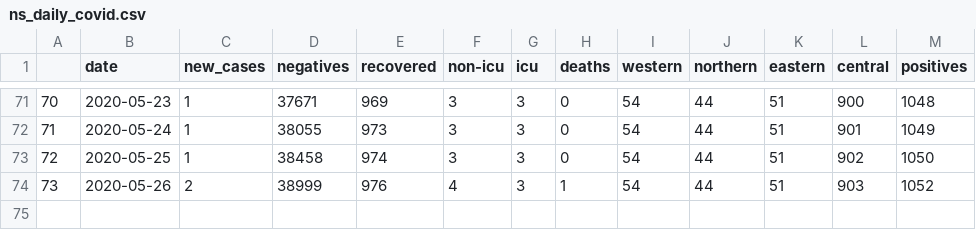
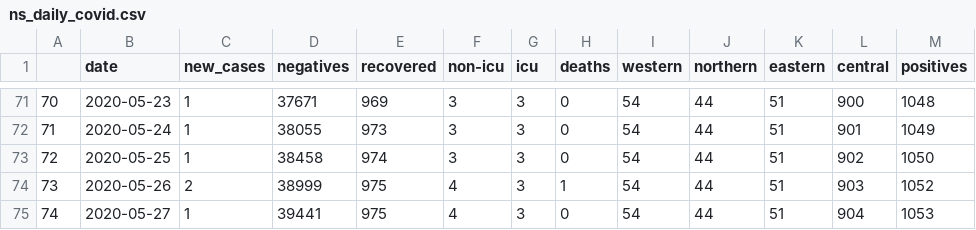
Before and after one commit to gshotwell/ns_covid, a CSV file: ns_daily_covid.csv, drawn as a sheet; only a part is shown, gaps mark what is left out.

```diff
--- a/ns_daily_covid.csv
+++ b/ns_daily_covid.csv
@@ -73,2 +73,3 @@
 "72",2020-05-25,1,38458,974,3,3,0,54,44,51,902,1050
-"73",2020-05-26,2,38999,976,4,3,1,54,44,51,903,1052
+"73",2020-05-26,2,38999,975,4,3,1,54,44,51,903,1052
+"74",2020-05-27,1,39441,975,4,3,0,54,44,51,904,1053
```
Also changed, not shown: input.csv, 2 other files.
